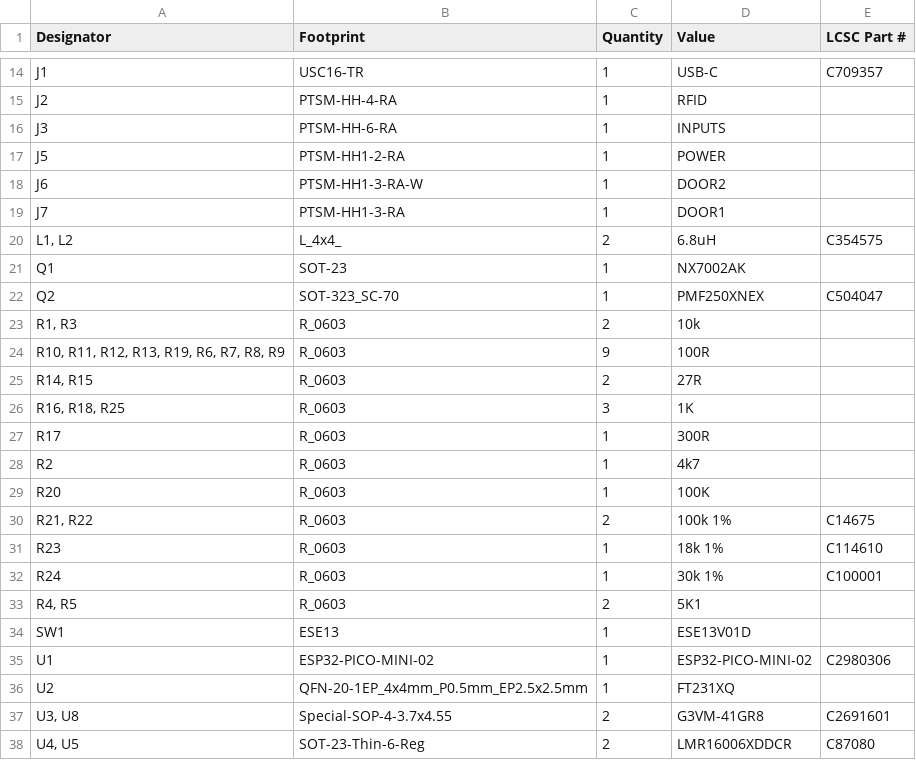
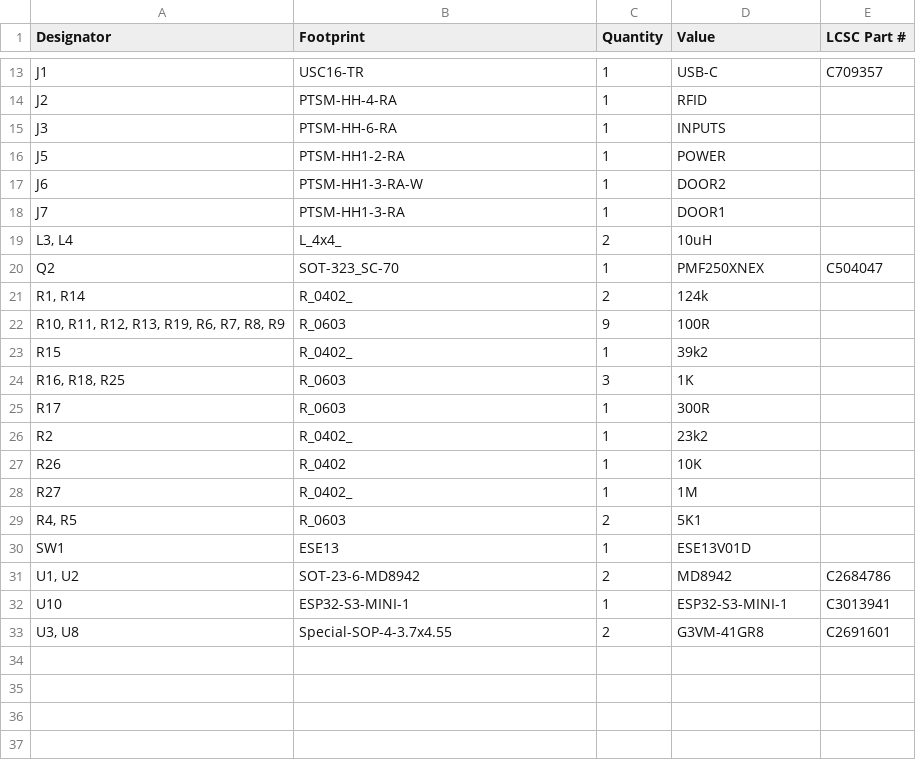
Before and after one commit to revk/SolarSystem, a CSV file: PCB/Access4/production/bom.csv, drawn as a sheet; only a part is shown, gaps mark what is left out; the diff covers the shown part only.

Commit message:
Started on Access4

```diff
--- a/PCB/Access4/production/bom.csv
+++ b/PCB/Access4/production/bom.csv
@@ -19,20 +18,16 @@ J6,PTSM-HH1-3-RA-W,1,DOOR2,
 J7,PTSM-HH1-3-RA,1,DOOR1,
-"L1, L2",L_4x4_,2,6.8uH,C354575
-Q1,SOT-23,1,NX7002AK,
+"L3, L4",L_4x4_,2,10uH,
 Q2,SOT-323_SC-70,1,PMF250XNEX,C504047
-"R1, R3",R_0603,2,10k,
+"R1, R14",R_0402_,2,124k,
 "R10, R11, R12, R13, R19, R6, R7, R8, R9",R_0603,9,100R,
-"R14, R15",R_0603,2,27R,
+R15,R_0402_,1,39k2,
 "R16, R18, R25",R_0603,3,1K,
 R17,R_0603,1,300R,
-R2,R_0603,1,4k7,
-R20,R_0603,1,100K,
-"R21, R22",R_0603,2,100k 1%,C14675
-R23,R_0603,1,18k 1%,C114610
-R24,R_0603,1,30k 1%,C100001
+R2,R_0402_,1,23k2,
+R26,R_0402,1,10K,
+R27,R_0402_,1,1M,
 "R4, R5",R_0603,2,5K1,
 SW1,ESE13,1,ESE13V01D,
-U1,ESP32-PICO-MINI-02,1,ESP32-PICO-MINI-02,C2980306
-U2,QFN-20-1EP_4x4mm_P0.5mm_EP2.5x2.5mm,1,FT231XQ,
+"U1, U2",SOT-23-6-MD8942,2,MD8942,C2684786
+U10,ESP32-S3-MINI-1,1,ESP32-S3-MINI-1,C3013941
 "U3, U8",Special-SOP-4-3.7x4.55,2,G3VM-41GR8,C2691601
-"U4, U5",SOT-23-Thin-6-Reg,2,LMR16006XDDCR,C87080
```
Also changed, not shown: 5 added rows, 6 removed rows and 2 edited cells elsewhere in this file, PCB/Access4/production/designators.csv, PCB/Access4/production/positions.csv, 5 other files.
